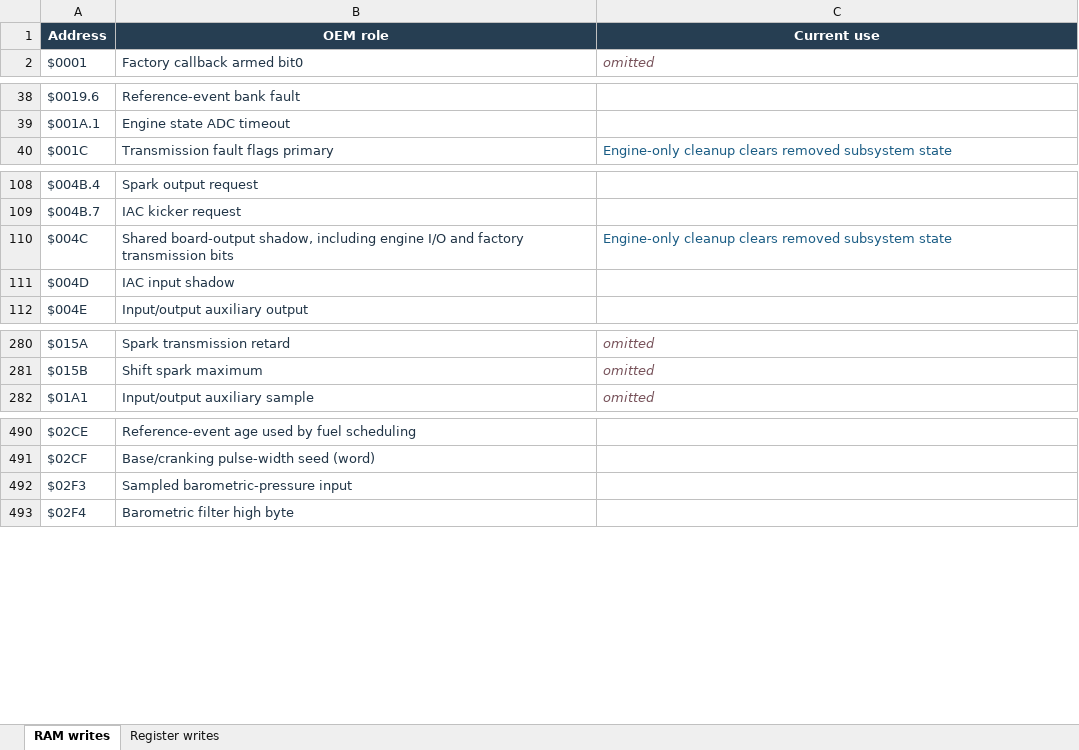
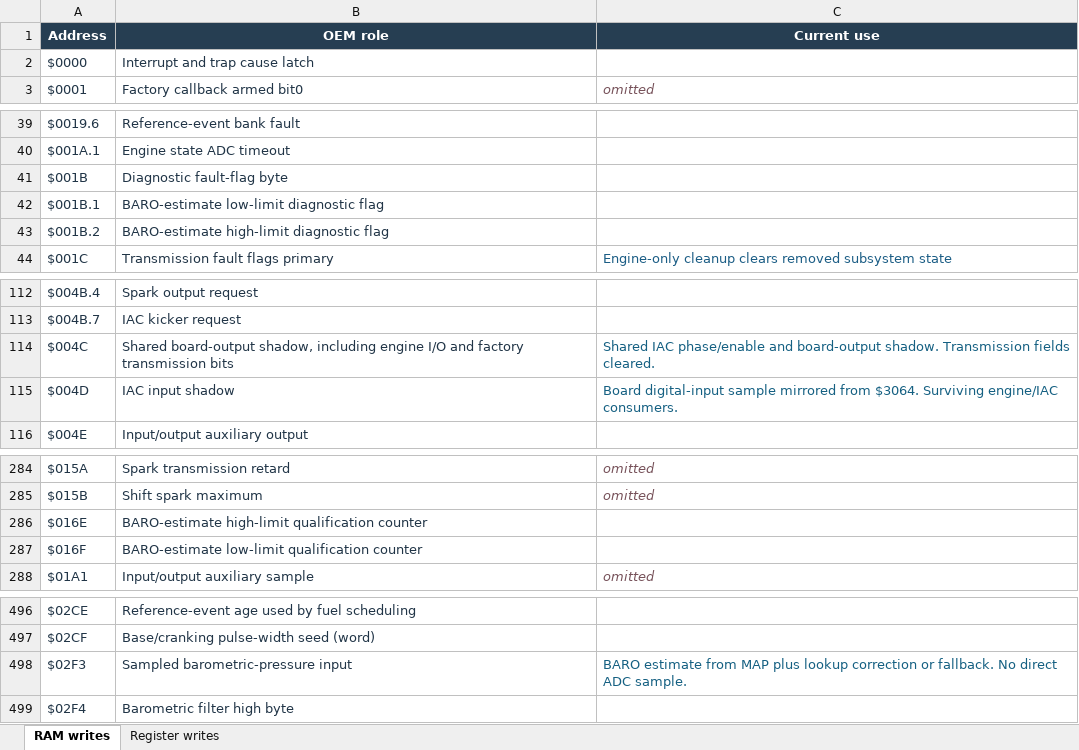
Before and after one commit to snow663/7427HWContract, an Excel workbook: 7427_Write_Register_0.3.12.xlsx, sheet RAM writes, drawn as a sheet; only a part is shown, gaps mark what is left out; values as stored, in another font and other column widths than the file's, no borders; table styles not drawn; addresses are those after the commit; the diff covers the shown part only; the diff names each change by its address in the sheet, - before the commit and + after, or states it on an @@ line.

Commit message:
Audit Rev B read-write findings and correct shared-shadow and BARO roles

```diff
--- a/7427_Write_Register_0.3.12.xlsx (sheet RAM writes)
+++ b/7427_Write_Register_0.3.12.xlsx (sheet RAM writes)
+row 2: $0000 | Interrupt and trap cause latch
+row 41: $001B | Diagnostic fault-flag byte
+row 42: $001B.1 | BARO-estimate low-limit diagnostic flag
+row 43: $001B.2 | BARO-estimate high-limit diagnostic flag
-C114 (Current use): Engine-only cleanup clears removed subsystem state
+C114 (Current use): Shared IAC phase/enable and board-output shadow. Transmission fields cleared.
-C115 (Current use): (empty)
+C115 (Current use): Board digital-input sample mirrored from $3064. Surviving engine/IAC consumers.
+row 286: $016E | BARO-estimate high-limit qualification counter
+row 287: $016F | BARO-estimate low-limit qualification counter
-C498 (Current use): (empty)
+C498 (Current use): BARO estimate from MAP plus lookup correction or fallback. No direct ADC sample.
```
Also changed, not shown: 1 edited cell elsewhere in this sheet, sheet Register writes, 7427_Address_Register_0.3.12.xlsx, 22 other files.
